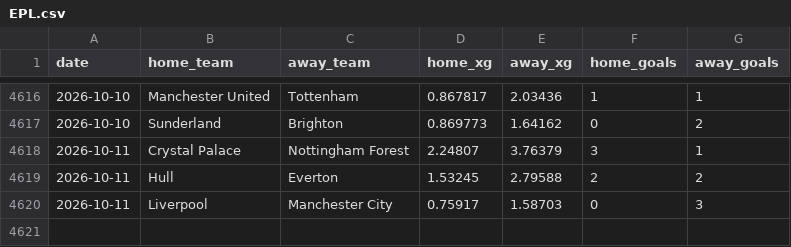
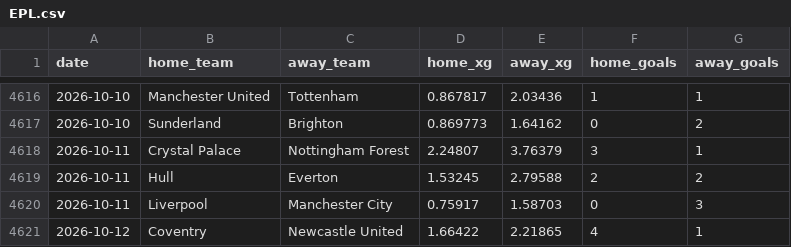
Before and after one commit to AVanneste/sports-analytics-platform, a CSV file: Football/data/raw/xg/EPL.csv, drawn as a sheet; only a part is shown, gaps mark what is left out.

```diff
--- a/Football/data/raw/xg/EPL.csv
+++ b/Football/data/raw/xg/EPL.csv
@@ -4620 +4620,2 @@ date,home_team,away_team,home_xg,away_xg,home_goals,away_goals
 2026-10-11,Liverpool,Manchester City,0.75917,1.58703,0,3
+2026-10-12,Coventry,Newcastle United,1.66422,2.21865,4,1
```
Also changed, not shown: Football/data/raw/xg/LaLiga.csv, Football/data/raw/xg/PrimeiraLiga.csv, 13 other files.
